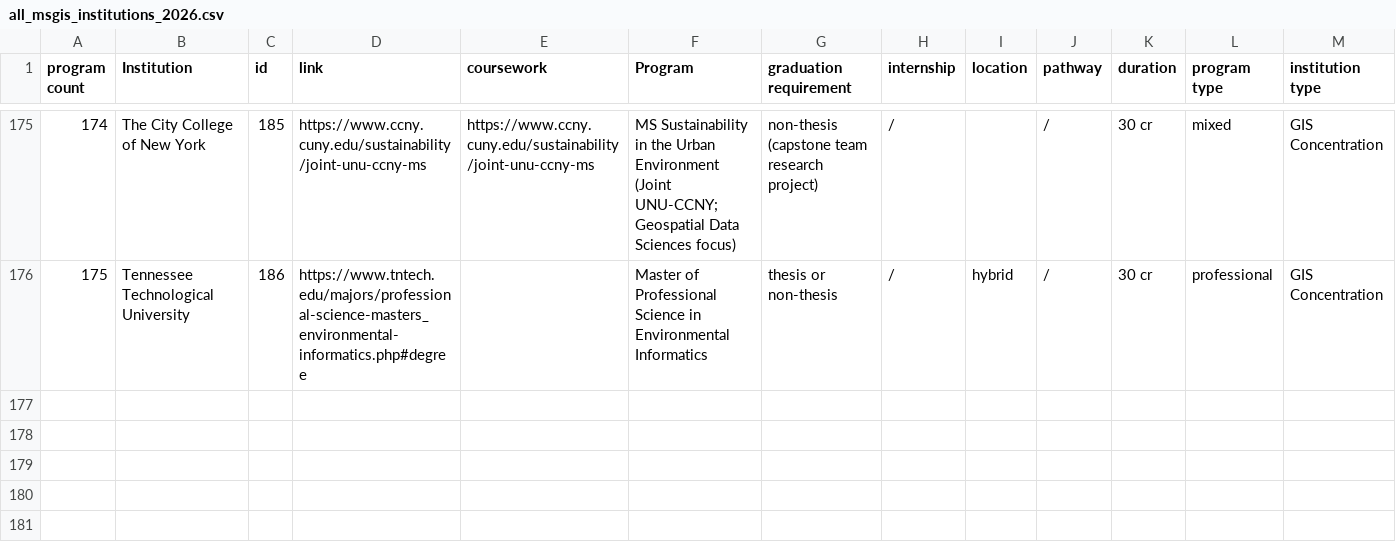
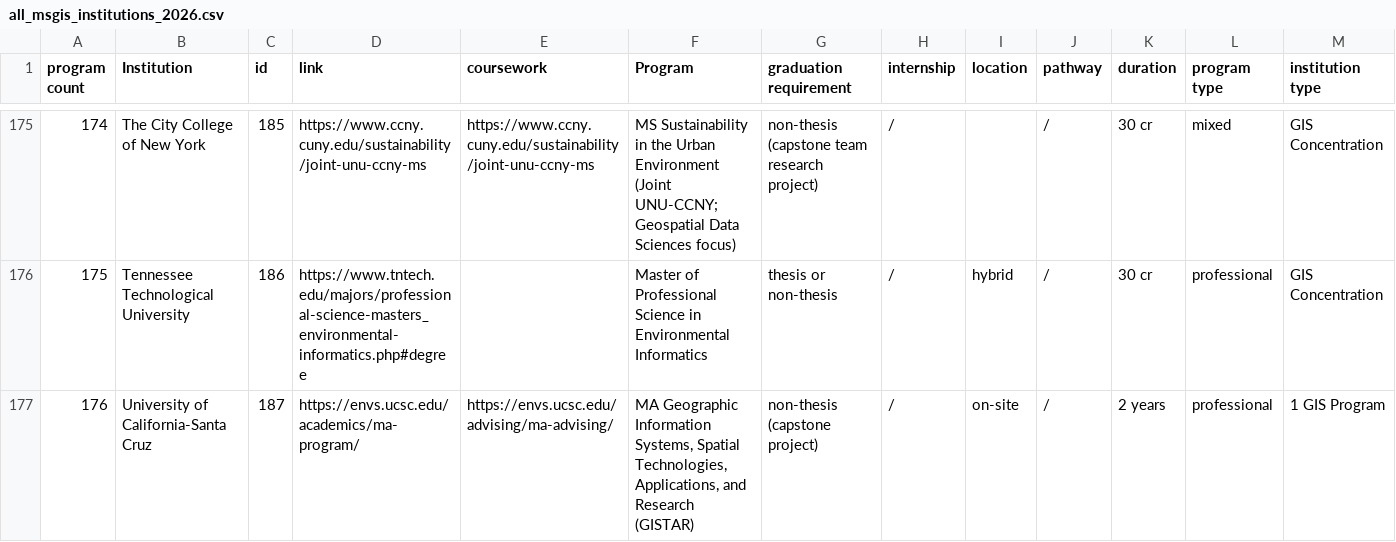
Before and after one commit to esstherc/GIS-master-webmap, a CSV file: data/all_msgis_institutions_2026.csv, drawn as a sheet; only a part is shown, gaps mark what is left out; the diff names each change by its address in the sheet, - before the commit and + after, or states it on an @@ line.

Commit message:
add UC santa cruz

```diff
--- a/data/all_msgis_institutions_2026.csv
+++ b/data/all_msgis_institutions_2026.csv
+row 177: 176 | University of California-Santa Cruz | 187 | https://envs.ucsc.edu/academics/ma-program/ | https://envs.ucsc.edu/advising/ma-advising/ | MA Geographic Information Systems, Spatial Technologies, Applications, and Research (GISTAR) | non-thesis (capstone project) | / | on-site | / | 2 years | professional | 1 GIS Program
```
Also changed, not shown: data/universities_coordinates_2026.csv, 7 other files.
